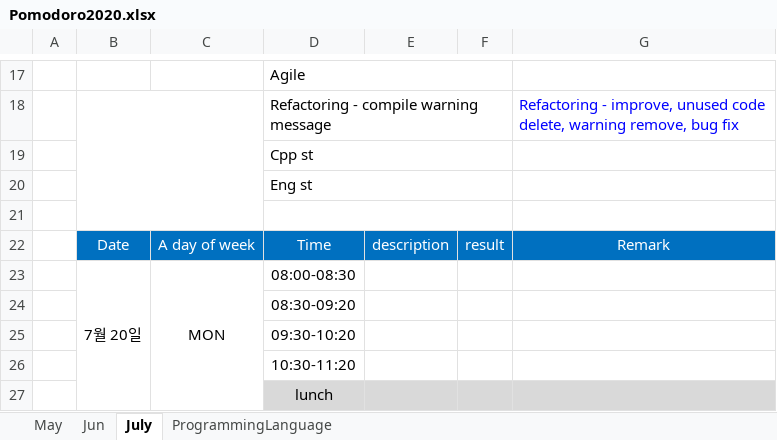
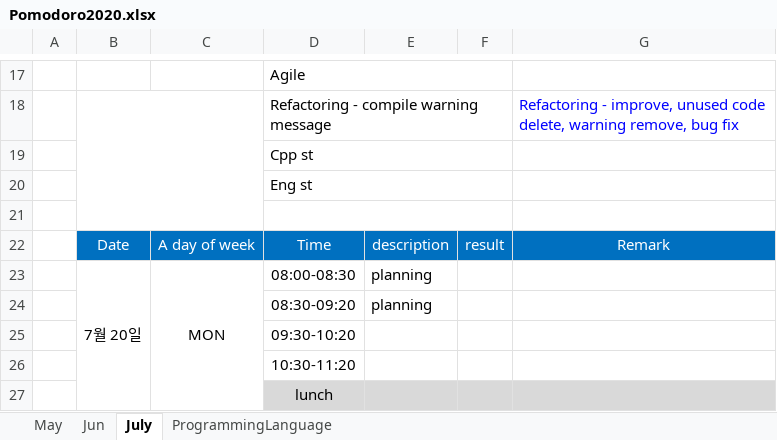
Before and after one commit to SangguKang/doc, an Excel workbook: Pomodoro2020.xlsx, sheet July, drawn as a sheet; only a part is shown, gaps mark what is left out; values as stored, in another font and other column widths than the file's, no borders; the diff names each change by its address in the sheet, - before the commit and + after, or states it on an @@ line.

```diff
--- a/Pomodoro2020.xlsx (sheet July)
+++ b/Pomodoro2020.xlsx (sheet July)
-E23:E24: (empty)
+E23:E24: planning
```
Also changed, not shown: 5 other files.
